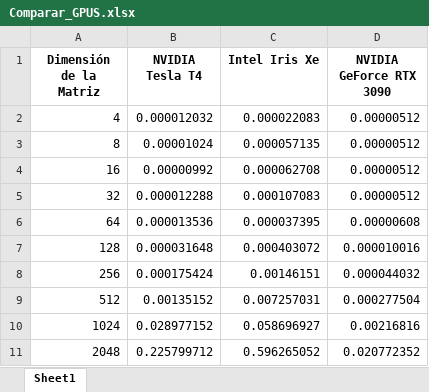
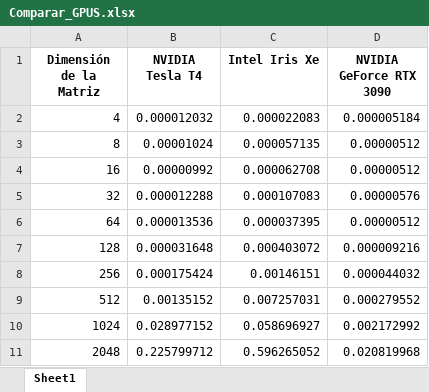
Before and after one commit to MariaOmaechevarria/OPENCL, an Excel workbook: MULTIPLICACION MATRICES/RESULTADOS/Comparar_GPUS/Comparar_GPUS.xlsx, sheet Sheet1, drawn as a sheet; values as stored, in another font and other column widths than the file's, no borders; the diff names each change by its address in the sheet, - before the commit and + after, or states it on an @@ line.

```diff
--- a/MULTIPLICACION MATRICES/RESULTADOS/Comparar_GPUS/Comparar_GPUS.xlsx (sheet Sheet1)
+++ b/MULTIPLICACION MATRICES/RESULTADOS/Comparar_GPUS/Comparar_GPUS.xlsx (sheet Sheet1)
-D2 (NVIDIA GeForce RTX 3090): 0.00000512
+D2 (NVIDIA GeForce RTX 3090): 0.000005184
-D5 (NVIDIA GeForce RTX 3090): 0.00000512
+D5 (NVIDIA GeForce RTX 3090): 0.00000576
-D6 (NVIDIA GeForce RTX 3090): 0.00000608
+D6 (NVIDIA GeForce RTX 3090): 0.00000512
-D7 (NVIDIA GeForce RTX 3090): 0.000010016
+D7 (NVIDIA GeForce RTX 3090): 0.000009216
-D9 (NVIDIA GeForce RTX 3090): 0.000277504
+D9 (NVIDIA GeForce RTX 3090): 0.000279552
-D10 (NVIDIA GeForce RTX 3090): 0.00216816
+D10 (NVIDIA GeForce RTX 3090): 0.002172992
-D11 (NVIDIA GeForce RTX 3090): 0.020772352
+D11 (NVIDIA GeForce RTX 3090): 0.020819968
```
Also changed, not shown: 8 other files.
